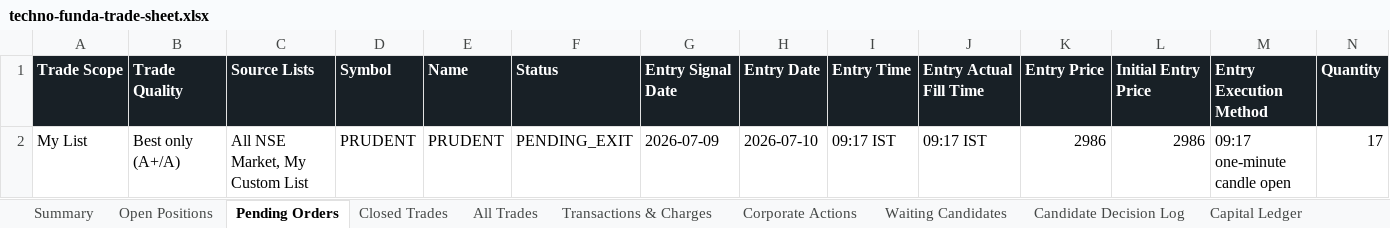
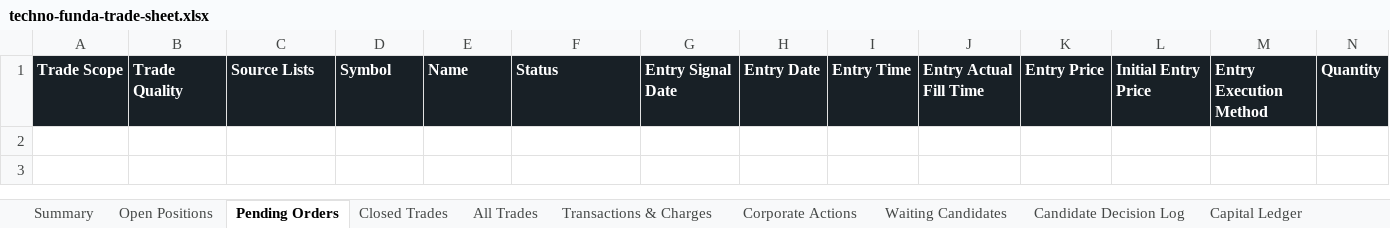
Before and after one commit to smit5927/techno-funda-screener, an Excel workbook: data/techno-funda-trade-sheet.xlsx, sheet Pending Orders, drawn as a sheet; only a part is shown; values as stored, in another font and other column widths than the file's, no borders; rows hold the shown columns only; the diff names each change by its address in the sheet, - before the commit and + after, or states it on an @@ line.

```diff
--- a/data/techno-funda-trade-sheet.xlsx (sheet Pending Orders)
+++ b/data/techno-funda-trade-sheet.xlsx (sheet Pending Orders)
-row 2: My List | Best only (A+/A) | All NSE Market, My Custom List | PRUDENT | PRUDENT | PENDING_EXIT | 2026-07-09 | 2026-07-10 | 09:17 IST | 09:17 IST | 2986 | 2986 | 09:17 one-minute candle open | 17
```
Also changed, not shown: sheet All Trades, sheet Open Positions, sheet Candidate Decision Log, sheet Summary, sheet Transactions & Charges, 3 other files.
